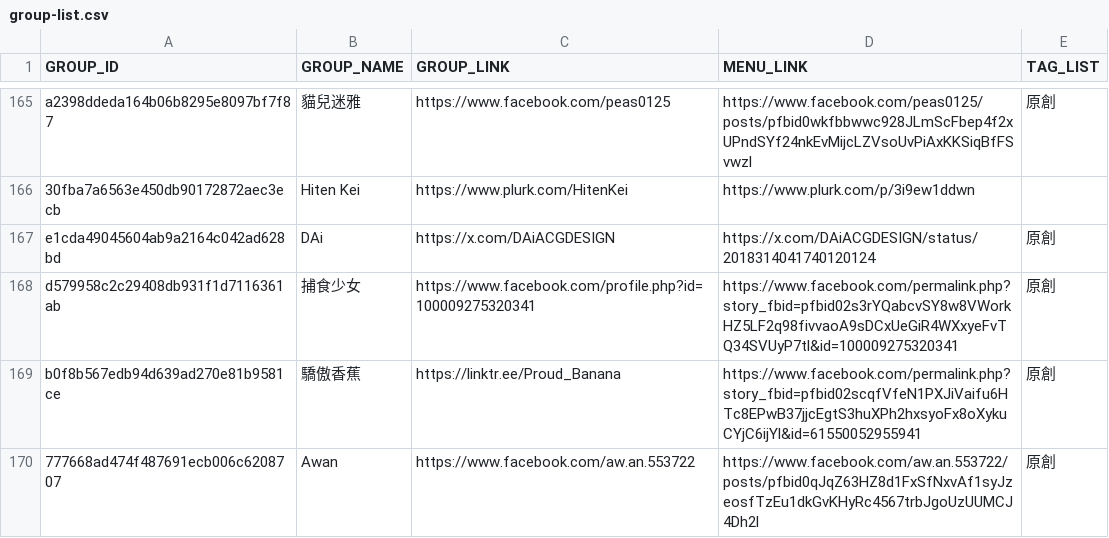
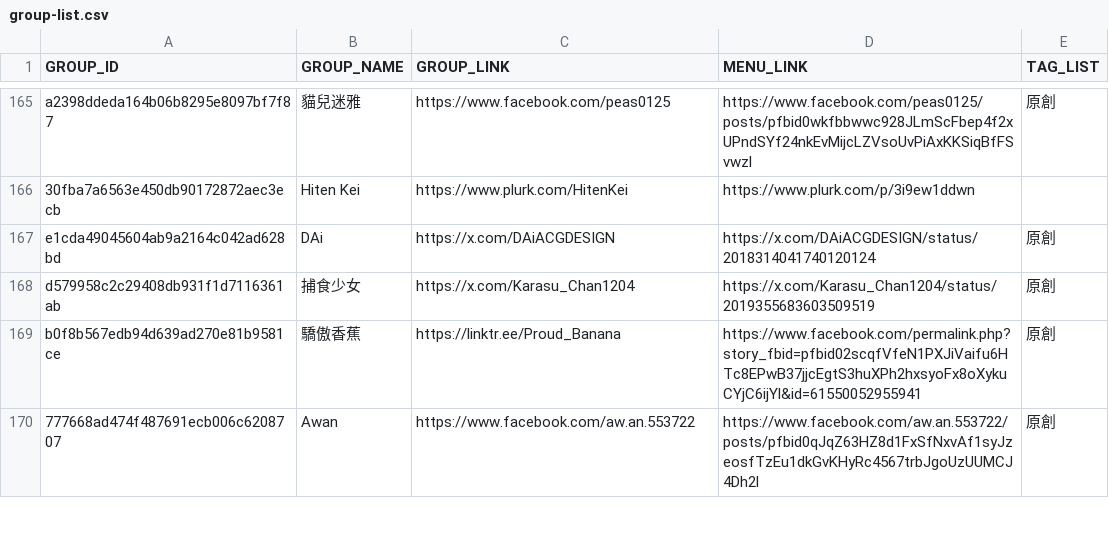
Before and after one commit to nh60211as/DoujinMapMarker, a CSV file: data/FF46/group-list.csv, drawn as a sheet; only a part is shown, gaps mark what is left out; the diff covers the shown part only.

Commit message:
feat: update group data

```diff
--- a/data/FF46/group-list.csv
+++ b/data/FF46/group-list.csv
@@ -167,3 +167,3 @@ a2398ddeda164b06b8295e8097bf7f87,貓兒迷雅,https://www.facebook.com/peas0125,
 e1cda49045604ab9a2164c042ad628bd,DAi,https://x.com/DAiACGDESIGN,https://x.com/DAiACGDESIGN/status/2018314041740120124,原創
-d579958c2c29408db931f1d7116361ab,捕食少女,https://www.facebook.com/profile.php?id=100009275320341,https://www.facebook.com/permalink.php?story_fbid=pfbid02s3rYQabcvSY8w8VWorkHZ5LF2q98fivvaoA9sDCxUeGiR4WXxyeFvTQ34SVUyP7tl&id=100009275320341,原創
+d579958c2c29408db931f1d7116361ab,捕食少女,https://x.com/Karasu_Chan1204,https://x.com/Karasu_Chan1204/status/2019355683603509519,原創
 b0f8b567edb94d639ad270e81b9581ce,驕傲香蕉,https://linktr.ee/Proud_Banana,https://www.facebook.com/permalink.php?story_fbid=pfbid02scqfVfeN1PXJiVaifu6HTc8EPwB37jjcEgtS3huXPh2hxsyoFx8oXykuCYjC6ijYl&id=61550052955941,原創
```
Also changed, not shown: 24 edited cells elsewhere in this file, 1 other file.
